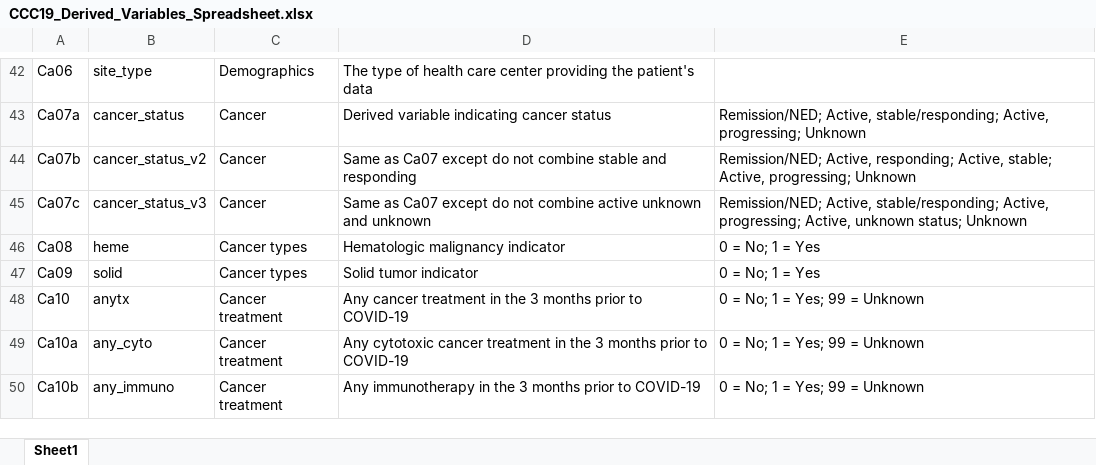
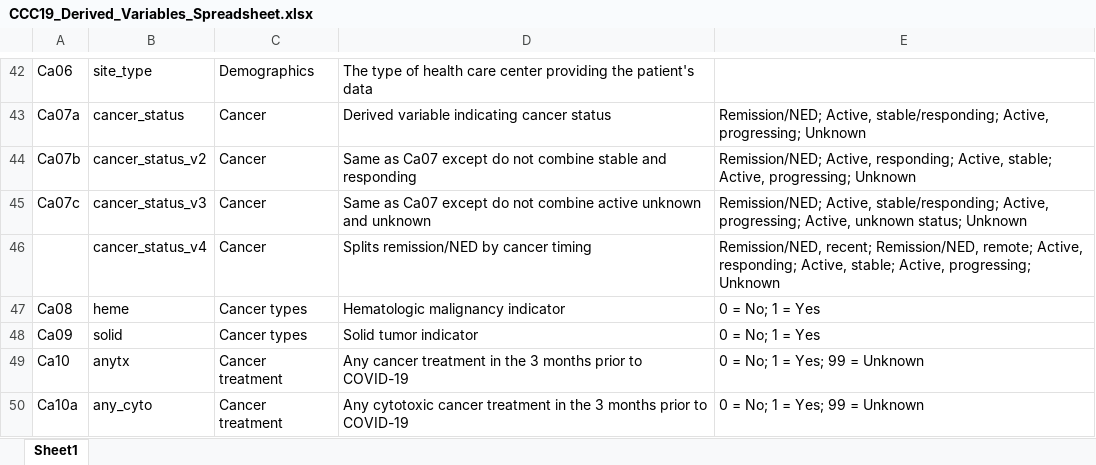
Before and after one commit to covidncancer/CCC19_dictionary, an Excel workbook: CCC19_Derived_Variables_Spreadsheet.xlsx, sheet Sheet1, drawn as a sheet; only a part is shown, gaps mark what is left out; the shorter side is filled out with more unchanged rows; values as stored, in another font and other column widths than the file's, no borders; table styles not drawn; the diff names each change by its address in the sheet, - before the commit and + after, or states it on an @@ line.

Commit message:
New cancer status derived variable accounting for timing of cancer diagnosis

```diff
--- a/CCC19_Derived_Variables_Spreadsheet.xlsx (sheet Sheet1)
+++ b/CCC19_Derived_Variables_Spreadsheet.xlsx (sheet Sheet1)
+row 46:  | cancer_status_v4 | Cancer | Splits remission/NED by cancer timing | Remission/NED, recent; Remission/NED, remote; Active, responding; Active, stable; Active, progressing; Unknown
```
Also changed, not shown: 1 other file.
